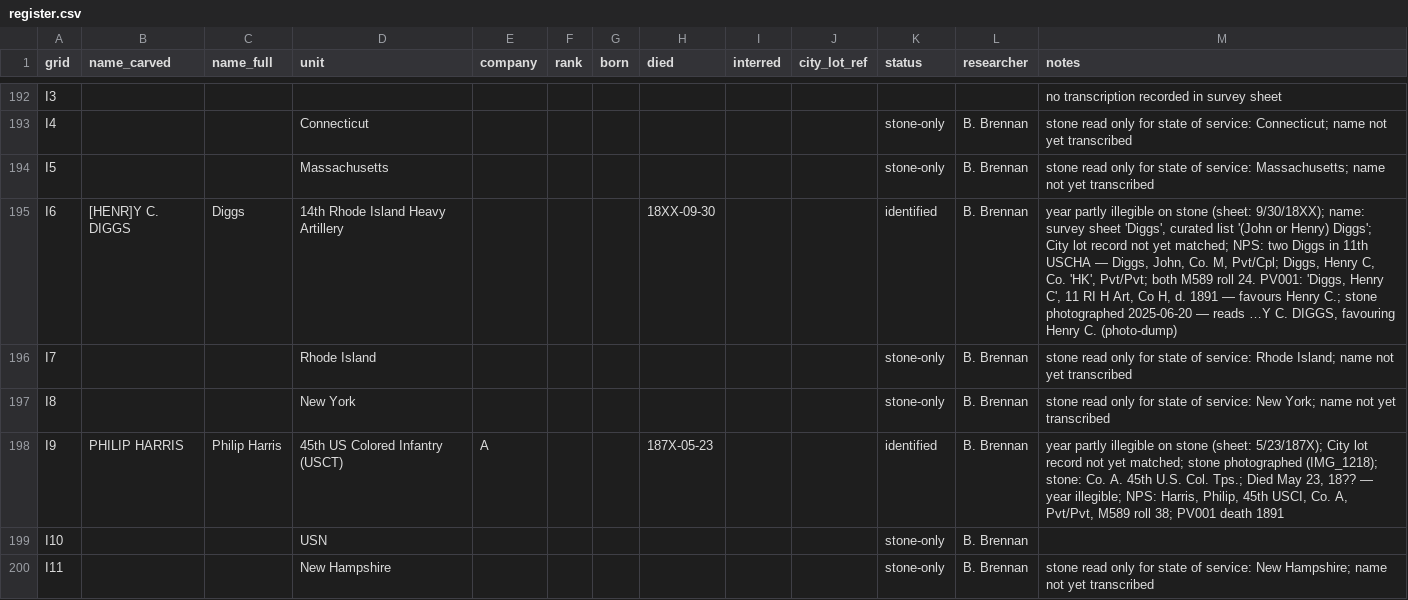
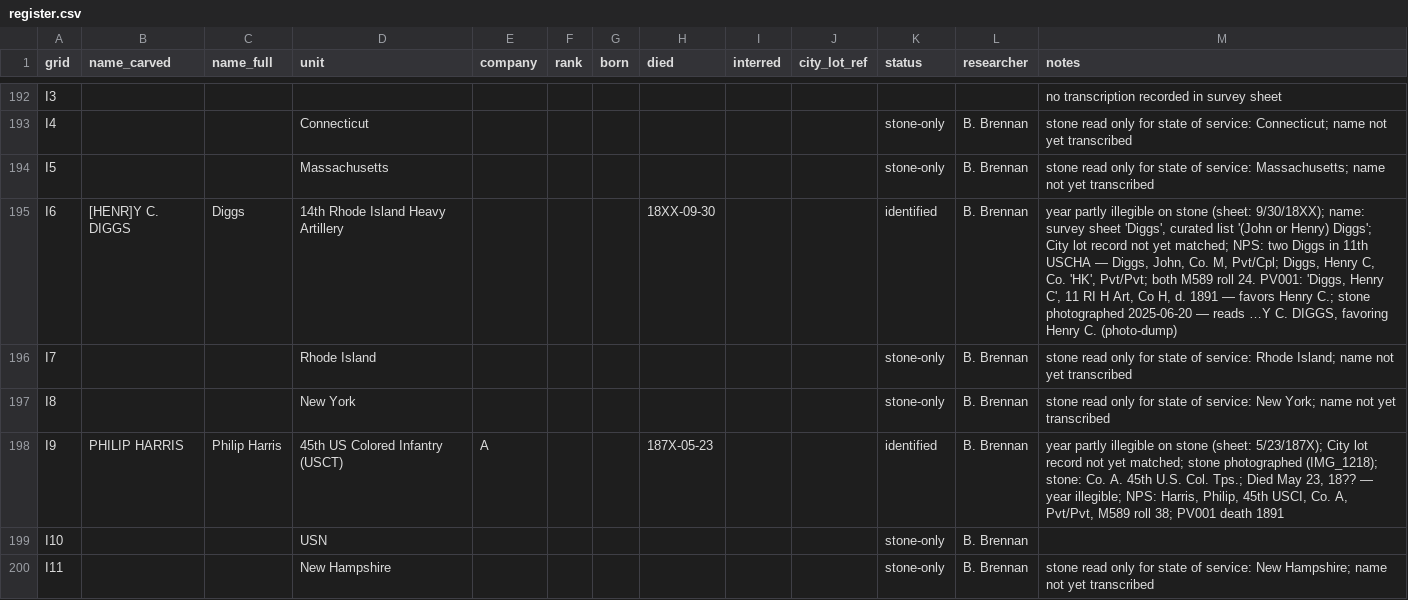
Before and after one commit to nbgpvd/northburialground.org, a CSV file: prescott/register.csv, drawn as a sheet; only a part is shown, gaps mark what is left out.

```diff
--- a/prescott/register.csv
+++ b/prescott/register.csv
@@ -194,3 +194,3 @@ I4,,,Connecticut,,,,,,,stone-only,B. Brennan,stone read only for state of servic
 I5,,,Massachusetts,,,,,,,stone-only,B. Brennan,stone read only for state of service: Massachusetts; name not yet transcribed
-I6,[HENR]Y C. DIGGS,Diggs,14th Rhode Island Heavy Artillery,,,,18XX-09-30,,,identified,B. Brennan,"year partly illegible on stone (sheet: 9/30/18XX); name: survey sheet 'Diggs', curated list '(John or Henry) Diggs'; City lot record not yet matched; NPS: two Diggs in 11th USCHA — Diggs, John, Co. M, Pvt/Cpl; Diggs, Henry C, Co. 'HK', Pvt/Pvt; both M589 roll 24. PV001: 'Diggs, Henry C', 11 RI H Art, Co H, d. 1891 — favours Henry C.; stone photographed 2025-06-20 — reads …Y C. DIGGS, favouring Henry C. (photo-dump)"
+I6,[HENR]Y C. DIGGS,Diggs,14th Rhode Island Heavy Artillery,,,,18XX-09-30,,,identified,B. Brennan,"year partly illegible on stone (sheet: 9/30/18XX); name: survey sheet 'Diggs', curated list '(John or Henry) Diggs'; City lot record not yet matched; NPS: two Diggs in 11th USCHA — Diggs, John, Co. M, Pvt/Cpl; Diggs, Henry C, Co. 'HK', Pvt/Pvt; both M589 roll 24. PV001: 'Diggs, Henry C', 11 RI H Art, Co H, d. 1891 — favors Henry C.; stone photographed 2025-06-20 — reads …Y C. DIGGS, favoring Henry C. (photo-dump)"
 I7,,,Rhode Island,,,,,,,stone-only,B. Brennan,stone read only for state of service: Rhode Island; name not yet transcribed
```
Also changed, not shown: 11 other files.
